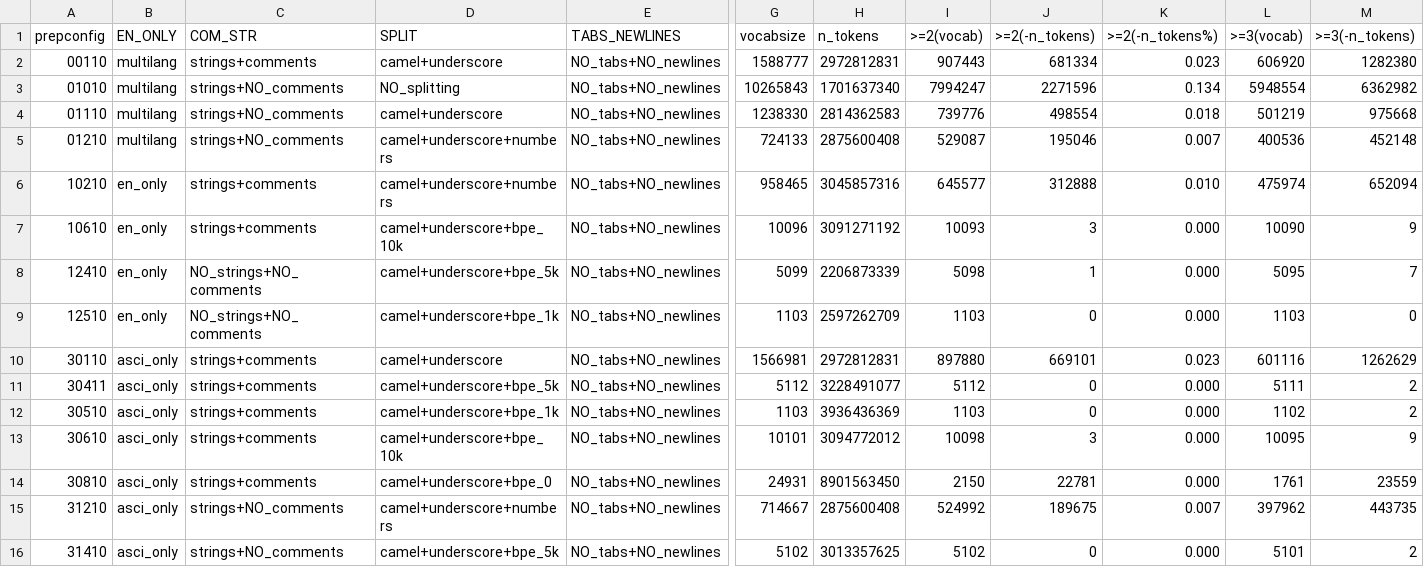
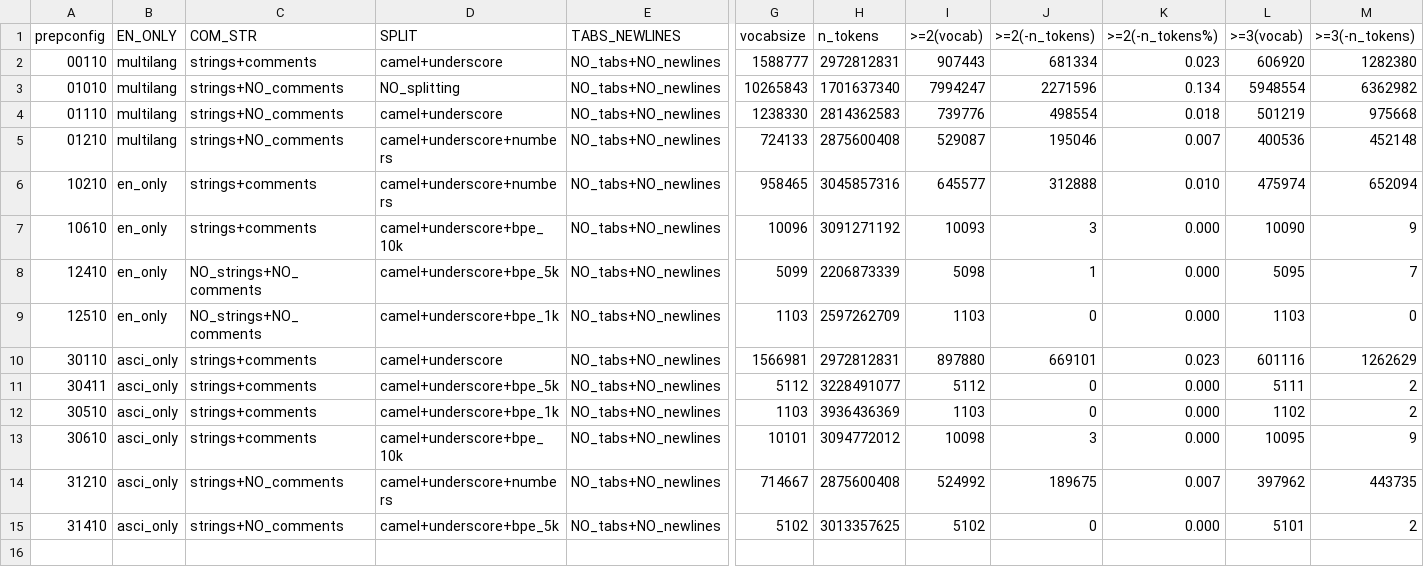
Before and after one commit to hlibbabii/log-recommender-dataprep, a CSV file: vocab-modeling-data-v2.0.1/vocab-summary.csv, drawn as a sheet; only a part is shown, gaps mark what is left out; rows hold the shown columns only; the diff names each change by its address in the sheet, - before the commit and + after, or states it on an @@ line.

Commit message:
remove bad entry

```diff
--- a/vocab-modeling-data-v2.0.1/vocab-summary.csv
+++ b/vocab-modeling-data-v2.0.1/vocab-summary.csv
-row 14: 30810 | asci_only | strings+comments | camel+underscore+bpe_0 | NO_tabs+NO_newlines | 24931 | 8901563450 | 2150 | 22781 | 0.000 | 1761 | 23559
```
